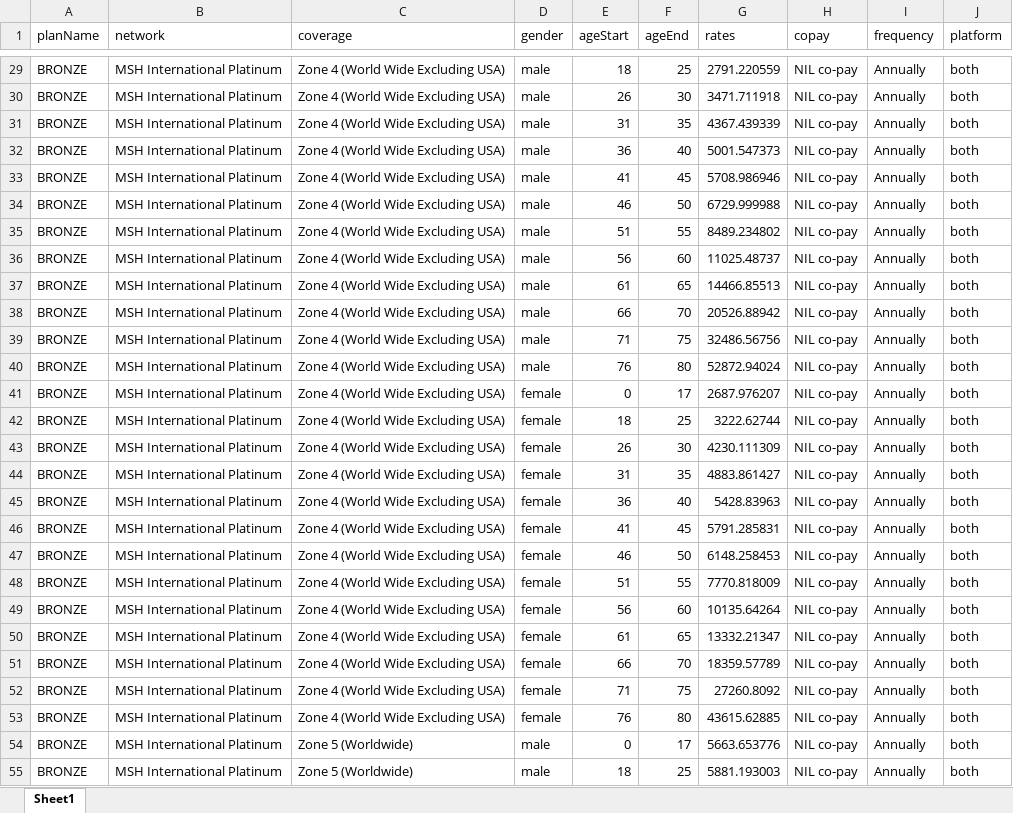
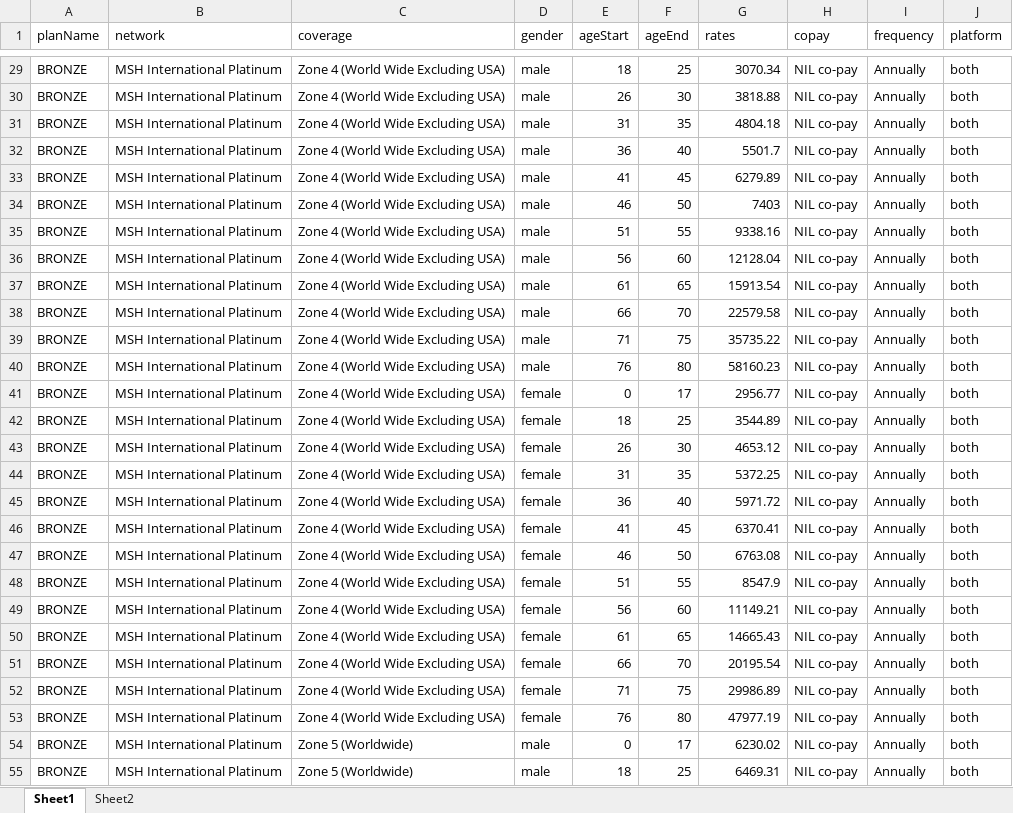
Before and after one commit to narinder123/saleslab_excel_parcel, an Excel workbook: Inputs/MSH_Health_Expat/rateSheet.xlsx, sheet Sheet1, drawn as a sheet; only a part is shown, gaps mark what is left out; values as stored, in another font and other column widths than the file's, no borders; the diff covers the shown part only; the diff names each change by its address in the sheet, - before the commit and + after, or states it on an @@ line.

```diff
--- a/Inputs/MSH_Health_Expat/rateSheet.xlsx (sheet Sheet1)
+++ b/Inputs/MSH_Health_Expat/rateSheet.xlsx (sheet Sheet1)
+sheet tab: Sheet2
-G29 (rates): 2791.220559
+G29 (rates): 3070.34
-G30 (rates): 3471.711918
+G30 (rates): 3818.88
-G31 (rates): 4367.439339
+G31 (rates): 4804.18
-G32 (rates): 5001.547373
+G32 (rates): 5501.7
-G33 (rates): 5708.986946
+G33 (rates): 6279.89
-G34 (rates): 6729.999988
+G34 (rates): 7403
-G35 (rates): 8489.234802
+G35 (rates): 9338.16
-G36 (rates): 11025.48737
+G36 (rates): 12128.04
-G37 (rates): 14466.85513
+G37 (rates): 15913.54
-G38 (rates): 20526.88942
+G38 (rates): 22579.58
-G39 (rates): 32486.56756
+G39 (rates): 35735.22
-G40 (rates): 52872.94024
+G40 (rates): 58160.23
-G41 (rates): 2687.976207
+G41 (rates): 2956.77
-G42 (rates): 3222.62744
+G42 (rates): 3544.89
-G43 (rates): 4230.111309
+G43 (rates): 4653.12
-G44 (rates): 4883.861427
+G44 (rates): 5372.25
-G45 (rates): 5428.83963
+G45 (rates): 5971.72
-G46 (rates): 5791.285831
+G46 (rates): 6370.41
-G47 (rates): 6148.258453
+G47 (rates): 6763.08
-G48 (rates): 7770.818009
+G48 (rates): 8547.9
-G49 (rates): 10135.64264
+G49 (rates): 11149.21
-G50 (rates): 13332.21347
+G50 (rates): 14665.43
-G51 (rates): 18359.57789
+G51 (rates): 20195.54
-G52 (rates): 27260.8092
+G52 (rates): 29986.89
-G53 (rates): 43615.62885
+G53 (rates): 47977.19
-G54 (rates): 5663.653776
+G54 (rates): 6230.02
-G55 (rates): 5881.193003
+G55 (rates): 6469.31
```
Also changed, not shown: 909 edited cells elsewhere in this sheet, Inputs/MSH_Health_Expat/rateSheet1.xlsx, Inputs/Medgulf_Nextcare/benefits.xlsx, 27 other files.
